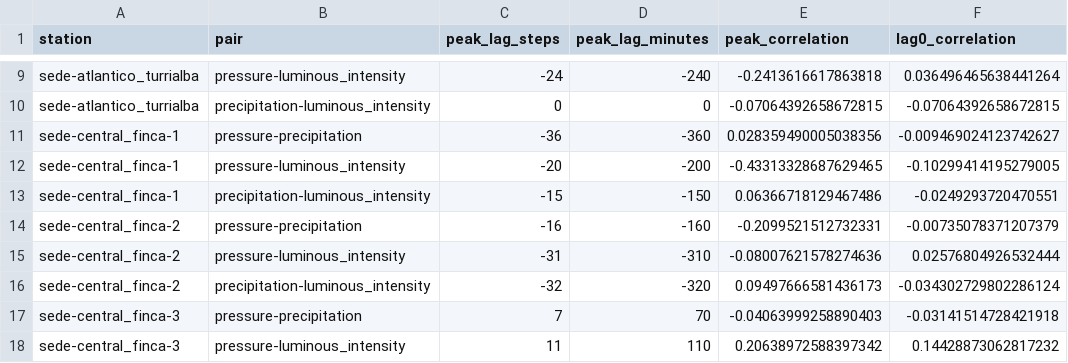
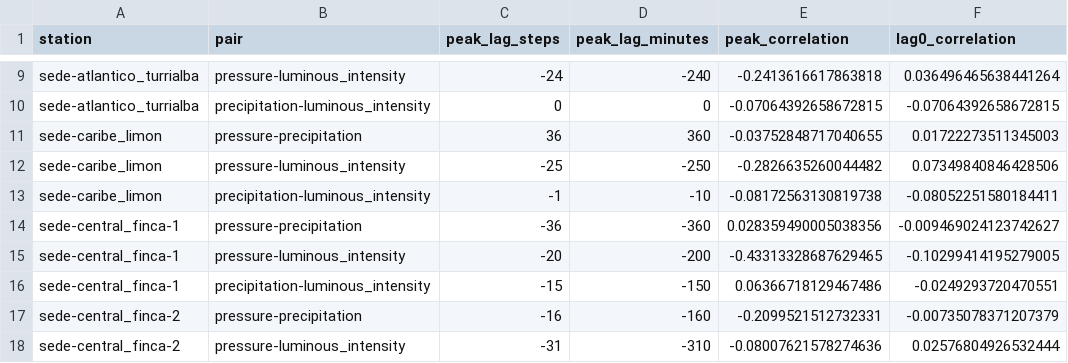
Before and after one commit to isaac-pm/uema, a CSV file: reports/variable_correlation/ccf_peak_summary.csv, drawn as a sheet; only a part is shown, gaps mark what is left out; the shorter side is filled out with more unchanged rows; the diff names each change by its address in the sheet, - before the commit and + after, or states it on an @@ line.

```diff
--- a/reports/variable_correlation/ccf_peak_summary.csv
+++ b/reports/variable_correlation/ccf_peak_summary.csv
+row 11: sede-caribe_limon | pressure-precipitation | 36 | 360 | -0.03752848717040655 | 0.01722273511345003
+row 12: sede-caribe_limon | pressure-luminous_intensity | -25 | -250 | -0.2826635260044482 | 0.07349840846428506
+row 13: sede-caribe_limon | precipitation-luminous_intensity | -1 | -10 | -0.08172563130819738 | -0.08052251580184411
```
Also changed, not shown: reports/data_audit/station_recommendation.csv, reports/variable_correlation/conditioned_correlation_summary.csv, 44 other files.
